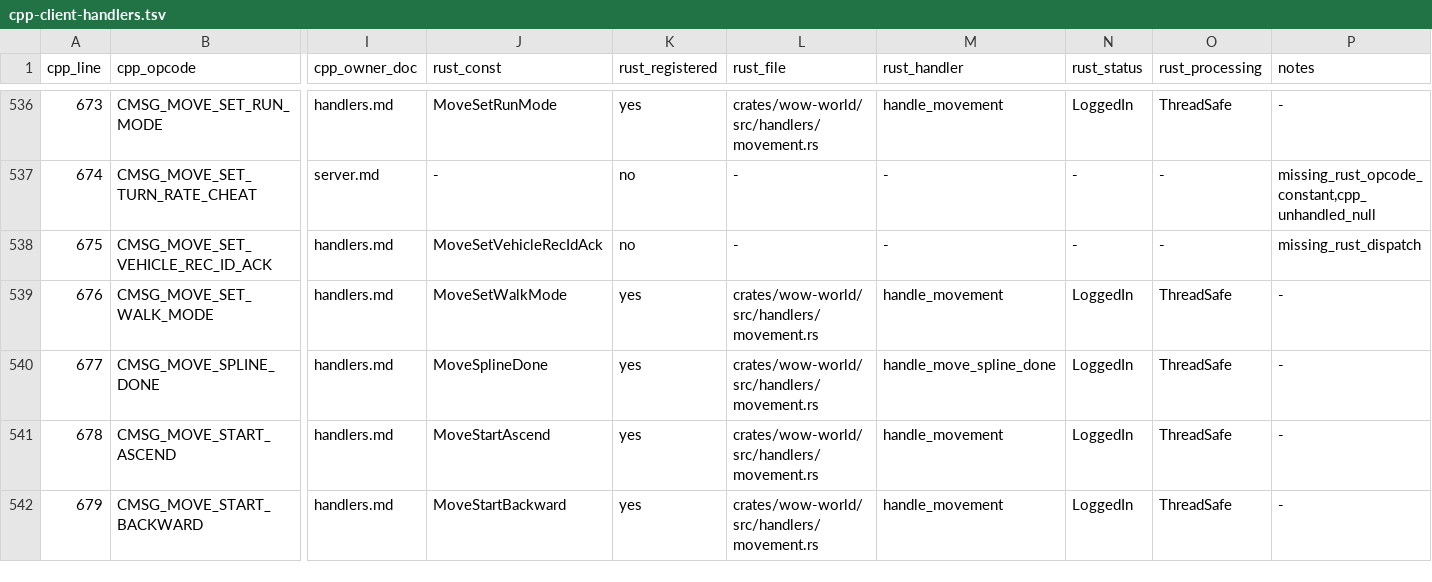
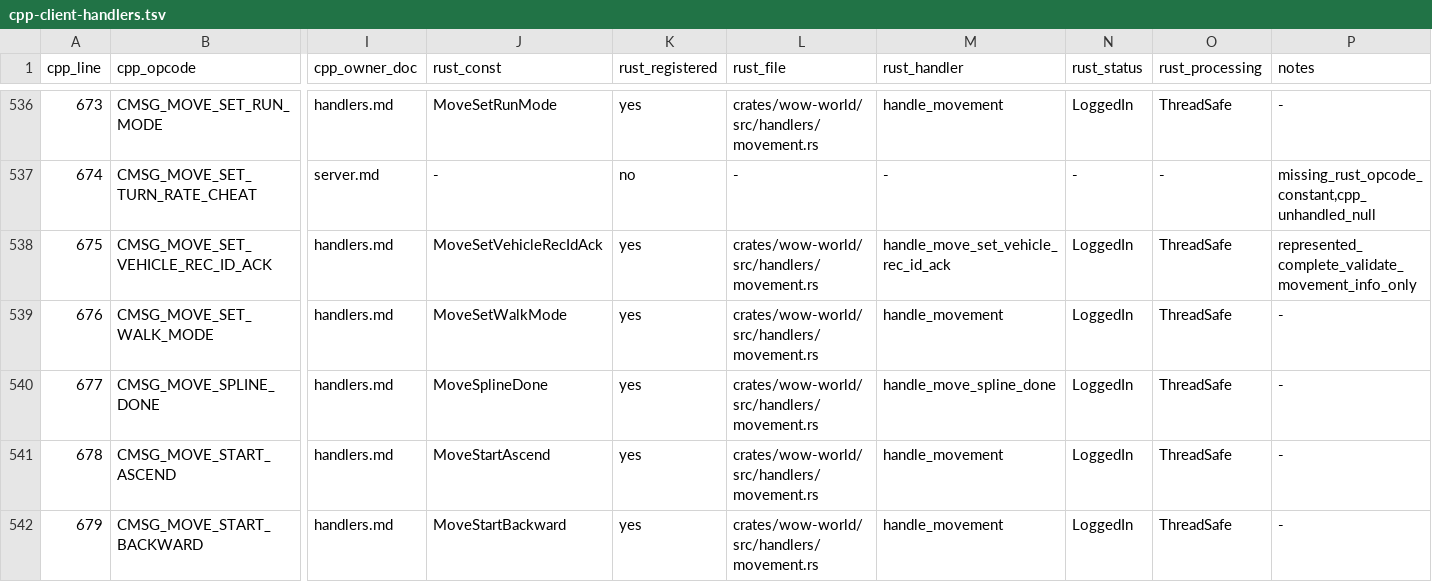
Before and after one commit to alseif0x/rustycore, a TSV file: docs/migration/inventory/cpp-client-handlers.tsv, drawn as a sheet; only a part is shown, gaps mark what is left out; the diff names each change by its address in the sheet, - before the commit and + after, or states it on an @@ line.

Commit message:
Fix vehicle rec ack validation path

```diff
--- a/docs/migration/inventory/cpp-client-handlers.tsv
+++ b/docs/migration/inventory/cpp-client-handlers.tsv
-K538 (rust_registered): no
+K538 (rust_registered): yes
-L538 (rust_file): -
+L538 (rust_file): crates/wow-world/src/handlers/movement.rs
-M538 (rust_handler): -
+M538 (rust_handler): handle_move_set_vehicle_rec_id_ack
-N538 (rust_status): -
+N538 (rust_status): LoggedIn
-O538 (rust_processing): -
+O538 (rust_processing): ThreadSafe
-P538 (notes): missing_rust_dispatch
+P538 (notes): represented_complete_validate_movement_info_only
```
Also changed, not shown: docs/migration/inventory/r3-opcodes-registry.tsv, 5 other files.
